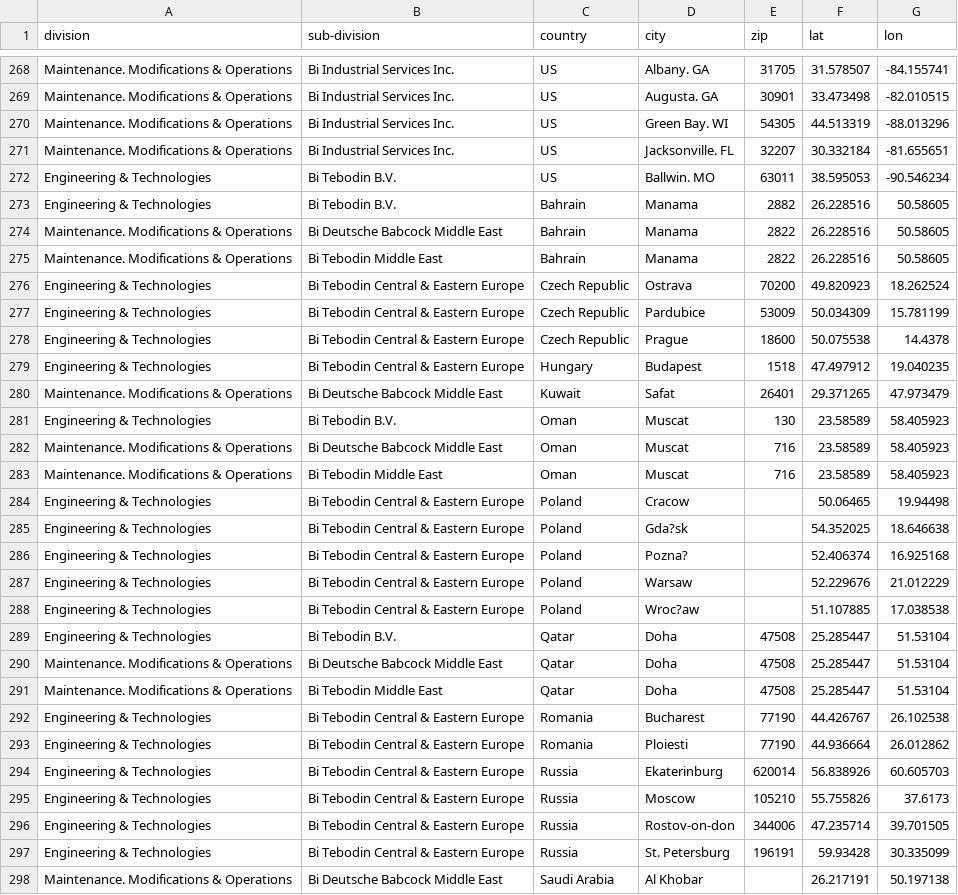
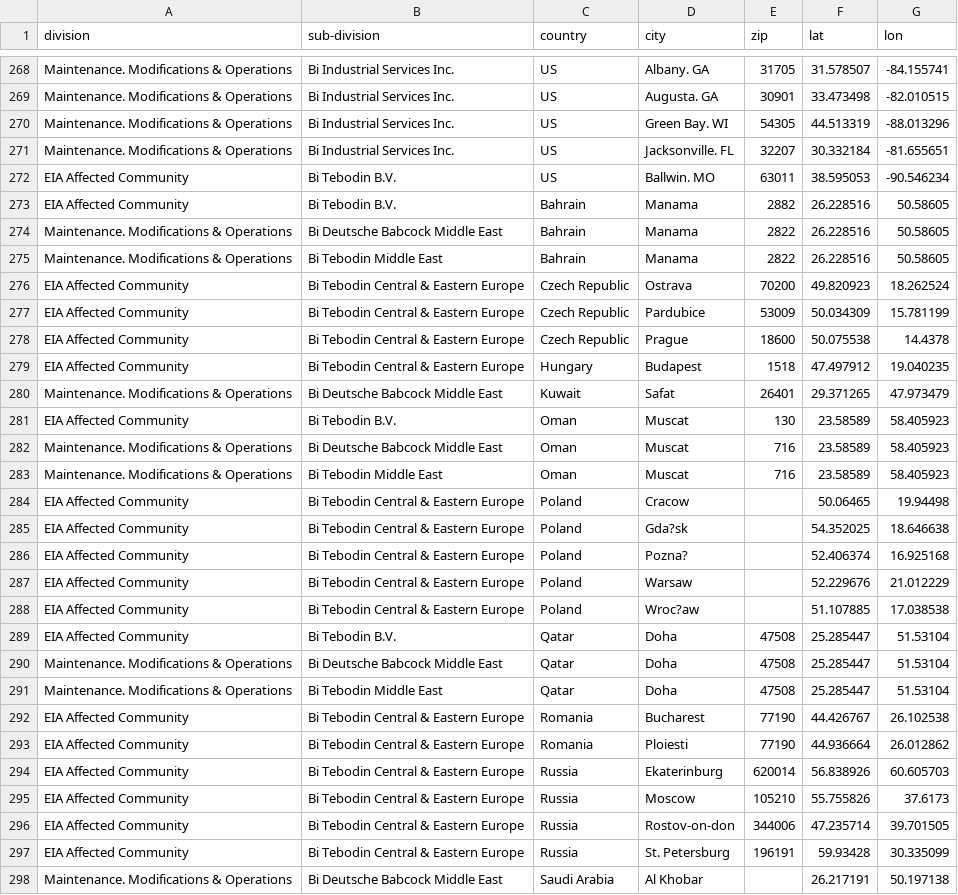
Before and after one commit to aaronkyle/concept, a CSV file: data-visualization/sandbox/example.csv, drawn as a sheet; only a part is shown, gaps mark what is left out; the diff covers the shown part only.

```diff
--- a/data-visualization/sandbox/example.csv
+++ b/data-visualization/sandbox/example.csv
@@ -271,28 +271,28 @@ Maintenance. Modifications & Operations,Bi Industrial Services Inc.,US,Green Bay
 Maintenance. Modifications & Operations,Bi Industrial Services Inc.,US,Jacksonville. FL,32207,30.332184,-81.655651
-Engineering & Technologies,Bi Tebodin B.V.,US,Ballwin. MO,63011,38.595053,-90.546234
-Engineering & Technologies,Bi Tebodin B.V.,Bahrain,Manama,2882,26.228516,50.58605
+EIA Affected Community,Bi Tebodin B.V.,US,Ballwin. MO,63011,38.595053,-90.546234
+EIA Affected Community,Bi Tebodin B.V.,Bahrain,Manama,2882,26.228516,50.58605
 Maintenance. Modifications & Operations,Bi Deutsche Babcock Middle East,Bahrain,Manama,2822,26.228516,50.58605
 Maintenance. Modifications & Operations,Bi Tebodin Middle East,Bahrain,Manama,2822,26.228516,50.58605
-Engineering & Technologies,Bi Tebodin Central & Eastern Europe,Czech Republic,Ostrava,70200,49.820923,18.262524
-Engineering & Technologies,Bi Tebodin Central & Eastern Europe,Czech Republic,Pardubice,53009,50.034309,15.781199
-Engineering & Technologies,Bi Tebodin Central & Eastern Europe,Czech Republic,Prague,18600,50.075538,14.4378
-Engineering & Technologies,Bi Tebodin Central & Eastern Europe,Hungary,Budapest,1518,47.497912,19.040235
+EIA Affected Community,Bi Tebodin Central & Eastern Europe,Czech Republic,Ostrava,70200,49.820923,18.262524
+EIA Affected Community,Bi Tebodin Central & Eastern Europe,Czech Republic,Pardubice,53009,50.034309,15.781199
+EIA Affected Community,Bi Tebodin Central & Eastern Europe,Czech Republic,Prague,18600,50.075538,14.4378
+EIA Affected Community,Bi Tebodin Central & Eastern Europe,Hungary,Budapest,1518,47.497912,19.040235
 Maintenance. Modifications & Operations,Bi Deutsche Babcock Middle East,Kuwait,Safat,26401,29.371265,47.973479
-Engineering & Technologies,Bi Tebodin B.V.,Oman,Muscat,130,23.58589,58.405923
+EIA Affected Community,Bi Tebodin B.V.,Oman,Muscat,130,23.58589,58.405923
 Maintenance. Modifications & Operations,Bi Deutsche Babcock Middle East,Oman,Muscat,716,23.58589,58.405923
 Maintenance. Modifications & Operations,Bi Tebodin Middle East,Oman,Muscat,716,23.58589,58.405923
-Engineering & Technologies,Bi Tebodin Central & Eastern Europe,Poland,Cracow,,50.06465,19.94498
-Engineering & Technologies,Bi Tebodin Central & Eastern Europe,Poland,Gda?sk,,54.352025,18.646638
-Engineering & Technologies,Bi Tebodin Central & Eastern Europe,Poland,Pozna?,,52.406374,16.925168
-Engineering & Technologies,Bi Tebodin Central & Eastern Europe,Poland,Warsaw,,52.229676,21.012229
-Engineering & Technologies,Bi Tebodin Central & Eastern Europe,Poland,Wroc?aw,,51.107885,17.038538
-Engineering & Technologies,Bi Tebodin B.V.,Qatar,Doha,47508,25.285447,51.53104
+EIA Affected Community,Bi Tebodin Central & Eastern Europe,Poland,Cracow,,50.06465,19.94498
+EIA Affected Community,Bi Tebodin Central & Eastern Europe,Poland,Gda?sk,,54.352025,18.646638
+EIA Affected Community,Bi Tebodin Central & Eastern Europe,Poland,Pozna?,,52.406374,16.925168
+EIA Affected Community,Bi Tebodin Central & Eastern Europe,Poland,Warsaw,,52.229676,21.012229
+EIA Affected Community,Bi Tebodin Central & Eastern Europe,Poland,Wroc?aw,,51.107885,17.038538
+EIA Affected Community,Bi Tebodin B.V.,Qatar,Doha,47508,25.285447,51.53104
 Maintenance. Modifications & Operations,Bi Deutsche Babcock Middle East,Qatar,Doha,47508,25.285447,51.53104
 Maintenance. Modifications & Operations,Bi Tebodin Middle East,Qatar,Doha,47508,25.285447,51.53104
-Engineering & Technologies,Bi Tebodin Central & Eastern Europe,Romania,Bucharest,77190,44.426767,26.102538
-Engineering & Technologies,Bi Tebodin Central & Eastern Europe,Romania,Ploiesti,77190,44.936664,26.012862
-Engineering & Technologies,Bi Tebodin Central & Eastern Europe,Russia,Ekaterinburg,620014,56.838926,60.605703
-Engineering & Technologies,Bi Tebodin Central & Eastern Europe,Russia,Moscow,105210,55.755826,37.6173
-Engineering & Technologies,Bi Tebodin Central & Eastern Europe,Russia,Rostov-on-don,344006,47.235714,39.701505
-Engineering & Technologies,Bi Tebodin Central & Eastern Europe,Russia,St. Petersburg,196191,59.93428,30.335099
+EIA Affected Community,Bi Tebodin Central & Eastern Europe,Romania,Bucharest,77190,44.426767,26.102538
+EIA Affected Community,Bi Tebodin Central & Eastern Europe,Romania,Ploiesti,77190,44.936664,26.012862
+EIA Affected Community,Bi Tebodin Central & Eastern Europe,Russia,Ekaterinburg,620014,56.838926,60.605703
+EIA Affected Community,Bi Tebodin Central & Eastern Europe,Russia,Moscow,105210,55.755826,37.6173
+EIA Affected Community,Bi Tebodin Central & Eastern Europe,Russia,Rostov-on-don,344006,47.235714,39.701505
+EIA Affected Community,Bi Tebodin Central & Eastern Europe,Russia,St. Petersburg,196191,59.93428,30.335099
 Maintenance. Modifications & Operations,Bi Deutsche Babcock Middle East,Saudi Arabia,Al Khobar,,26.217191,50.197138
```
Also changed, not shown: 67 edited cells elsewhere in this file.
